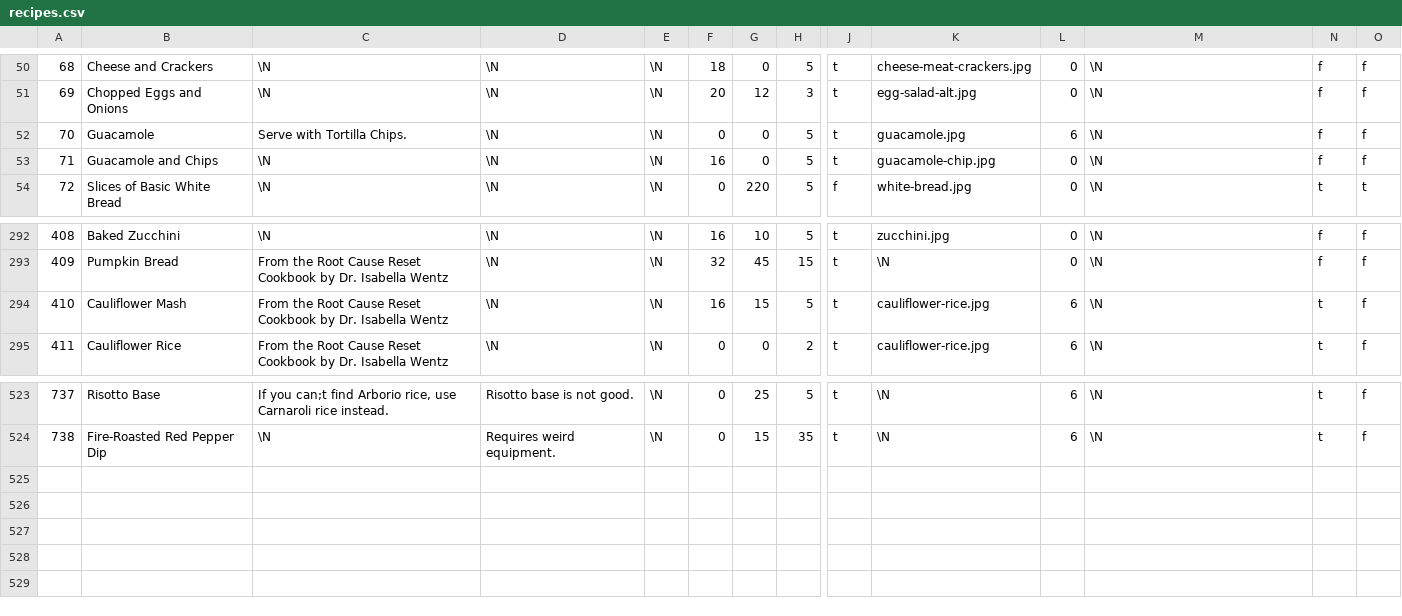
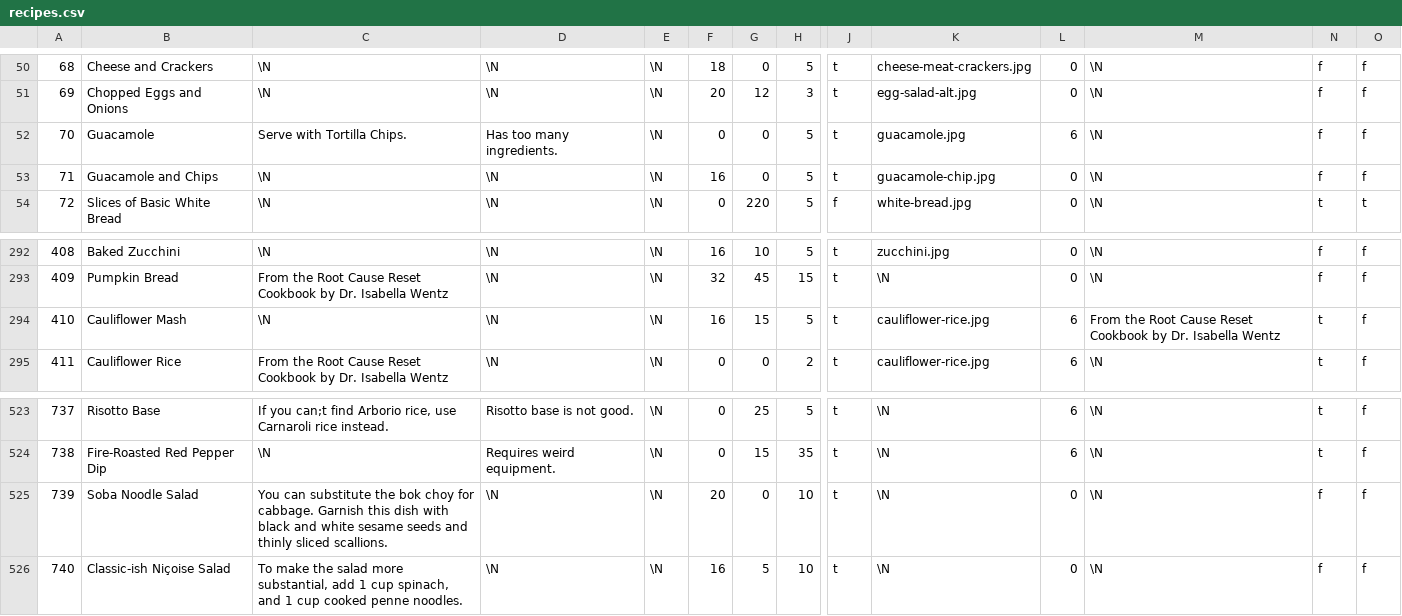
Before and after one commit to gscanlon21/a-feast-a-day, a CSV file: .backups/recipes.csv, drawn as a sheet; only a part is shown, gaps mark what is left out; rows hold the shown columns only; the diff names each change by its address in the sheet, - before the commit and + after, or states it on an @@ line.

Commit message:
chore: update database backup

```diff
--- a/.backups/recipes.csv
+++ b/.backups/recipes.csv
-D52: \N
+D52: Has too many ingredients.
-C294: From the Root Cause Reset Cookbook by Dr. Isabella Wentz
+C294: \N
-M294: \N
+M294: From the Root Cause Reset Cookbook by Dr. Isabella Wentz
+row 525: 739 | Soba Noodle Salad | You can substitute the bok choy for cabbage. Garnish this dish with black and white sesame seeds and thinly sliced scallions. | \N | \N | 20 | 0 | 10 | t | \N | 0 | \N | f | f
+row 526: 740 | Classic-ish Niçoise Salad | To make the salad more substantial, add 1 cup spinach, and 1 cup cooked penne noodles. | \N | \N | 16 | 5 | 10 | t | \N | 0 | \N | f | f
```
Also changed, not shown: .backups/ingredients.csv, 1 other file.
